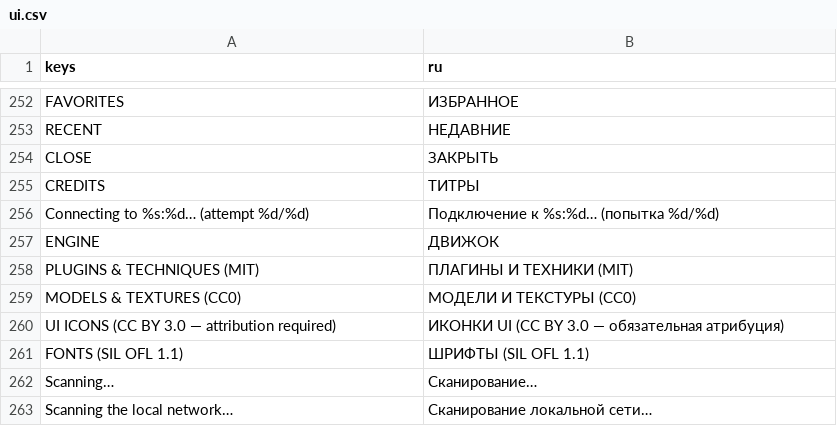
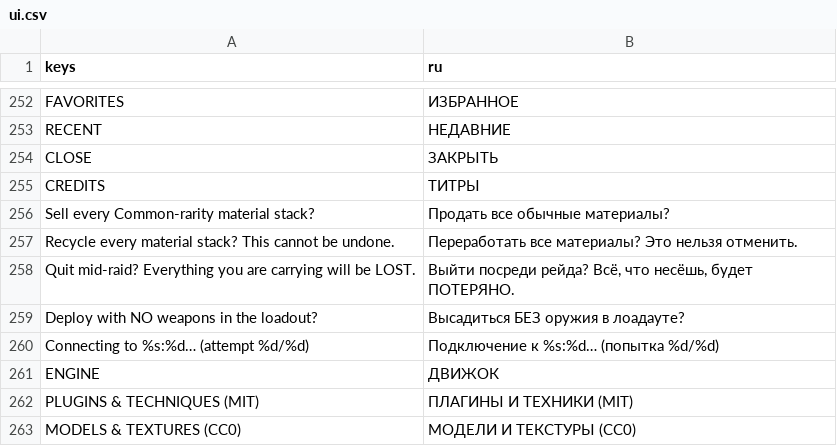
Before and after one commit to ASIMER/hype_game, a CSV file: locale/ui.csv, drawn as a sheet; only a part is shown, gaps mark what is left out; the shorter side is filled out with more unchanged rows; the diff names each change by its address in the sheet, - before the commit and + after, or states it on an @@ line.

```diff
--- a/locale/ui.csv
+++ b/locale/ui.csv
+row 256: Sell every Common-rarity material stack? | Продать все обычные материалы?
+row 257: Recycle every material stack? This cannot be undone. | Переработать все материалы? Это нельзя отменить.
+row 258: Quit mid-raid? Everything you are carrying will be LOST. | Выйти посреди рейда? Всё, что несёшь, будет ПОТЕРЯНО.
+row 259: Deploy with NO weapons in the loadout? | Высадиться БЕЗ оружия в лоадауте?
```
Also changed, not shown: 8 other files.
